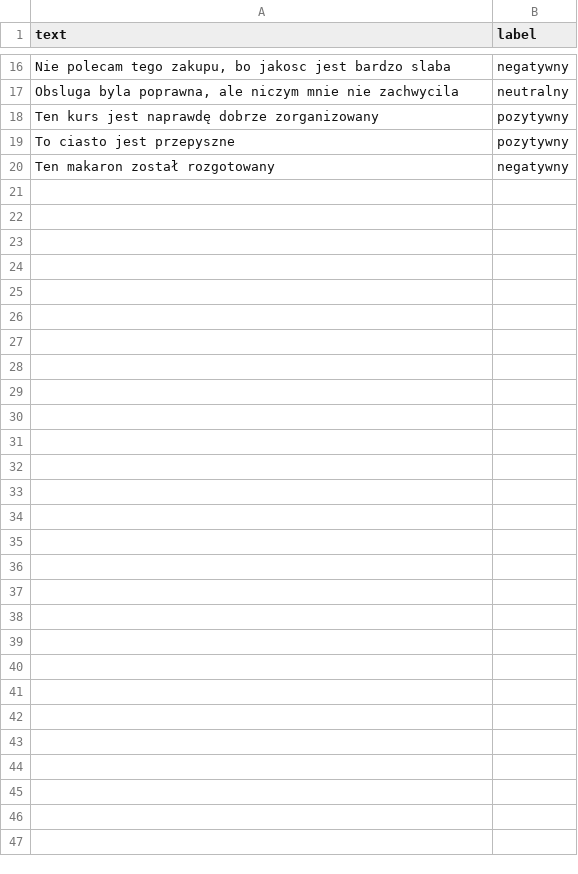
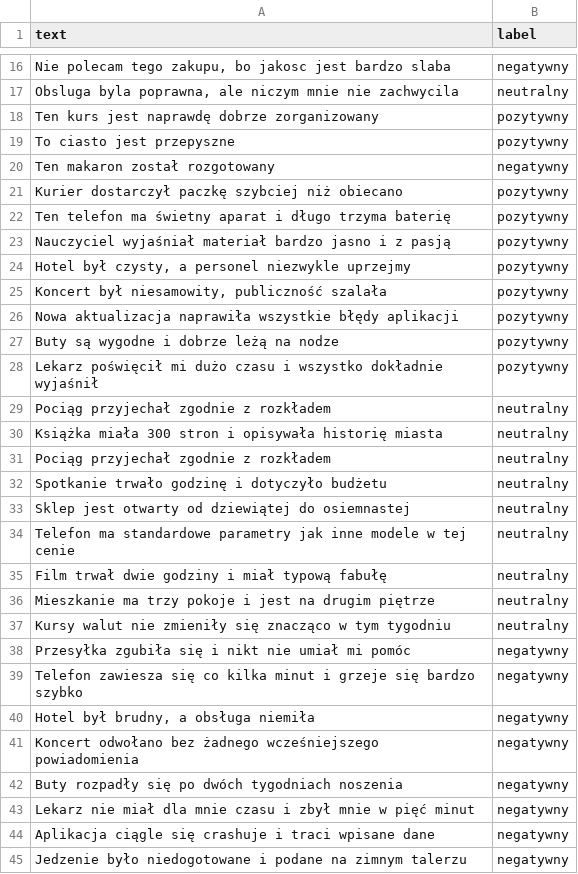
Before and after one commit to monikad333/nlp-monika-duda, a CSV file: lab03/sentiment_dataset.csv, drawn as a sheet; only a part is shown, gaps mark what is left out.

Commit message:
Lab03: auto-scale max_len/batch_size to dataset size so tiny datasets actually learn; persist max_len with label encoder for consistent inference

```diff
--- a/lab03/sentiment_dataset.csv
+++ b/lab03/sentiment_dataset.csv
@@ -20 +20,26 @@ To ciasto jest przepyszne,pozytywny
 Ten makaron został rozgotowany,negatywny
+Kurier dostarczył paczkę szybciej niż obiecano,pozytywny
+Ten telefon ma świetny aparat i długo trzyma baterię,pozytywny
+Nauczyciel wyjaśniał materiał bardzo jasno i z pasją,pozytywny
+"Hotel był czysty, a personel niezwykle uprzejmy",pozytywny
+"Koncert był niesamowity, publiczność szalała",pozytywny
+Nowa aktualizacja naprawiła wszystkie błędy aplikacji,pozytywny
+Buty są wygodne i dobrze leżą na nodze,pozytywny
+Lekarz poświęcił mi dużo czasu i wszystko dokładnie wyjaśnił,pozytywny
+Pociąg przyjechał zgodnie z rozkładem,neutralny
+Książka miała 300 stron i opisywała historię miasta,neutralny
+Pociąg przyjechał zgodnie z rozkładem,neutralny
+Spotkanie trwało godzinę i dotyczyło budżetu,neutralny
+Sklep jest otwarty od dziewiątej do osiemnastej,neutralny
+Telefon ma standardowe parametry jak inne modele w tej cenie,neutralny
+Film trwał dwie godziny i miał typową fabułę,neutralny
+Mieszkanie ma trzy pokoje i jest na drugim piętrze,neutralny
+Kursy walut nie zmieniły się znacząco w tym tygodniu,neutralny
+Przesyłka zgubiła się i nikt nie umiał mi pomóc,negatywny
+Telefon zawiesza się co kilka minut i grzeje się bardzo szybko,negatywny
+"Hotel był brudny, a obsługa niemiła",negatywny
+Koncert odwołano bez żadnego wcześniejszego powiadomienia,negatywny
+Buty rozpadły się po dwóch tygodniach noszenia,negatywny
+Lekarz nie miał dla mnie czasu i zbył mnie w pięć minut,negatywny
+Aplikacja ciągle się crashuje i traci wpisane dane,negatywny
+Jedzenie było niedogotowane i podane na zimnym talerzu,negatywny
```
Also changed, not shown: 17 other files.
